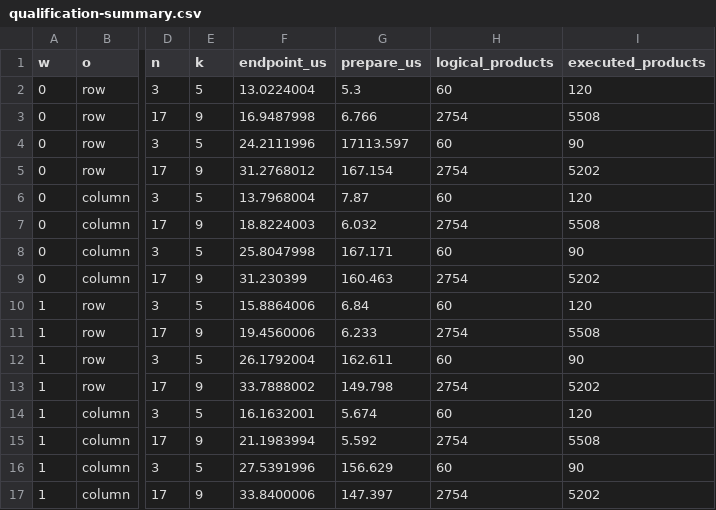
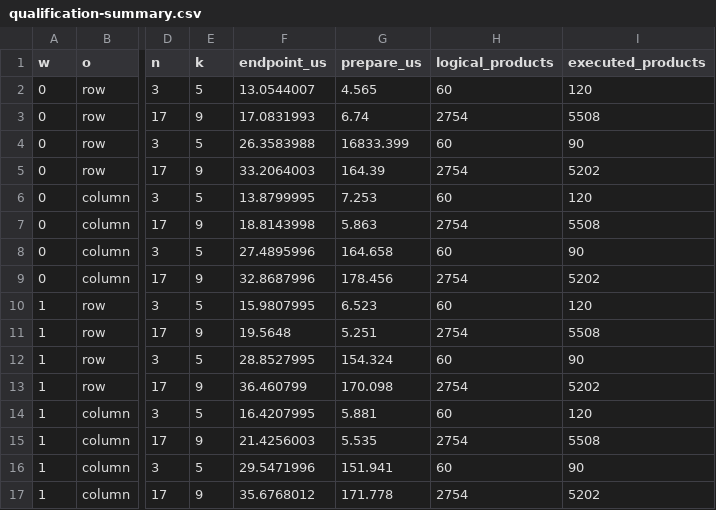
Before and after one commit to jinzhezenggroup/generativeqc, a CSV file: benchmarks/results/rank-k-1877-20261010/qualification-summary.csv, drawn as a sheet; only a part is shown, gaps mark what is left out; the diff names each change by its address in the sheet, - before the commit and + after, or states it on an @@ line.

Commit message:
docs(tensor/cuda): retain exact-call rank-k receipts
Record Job z5 for exact n/k invocation admission, root-specific semantics and
mode-specific diagnostics. Clarify that endpoint timing includes the device
output reset while excluding host transfers and preparation.

Coding-Agent: Codex
Agent-Client: desktop app
Agent-Version: unverified
Model: unverified
Reasoning-Effort: unverified

```diff
--- a/benchmarks/results/rank-k-1877-20261010/qualification-summary.csv
+++ b/benchmarks/results/rank-k-1877-20261010/qualification-summary.csv
-F2 (endpoint_us): 13.0224004
+F2 (endpoint_us): 13.0544007
-G2 (prepare_us): 5.3
+G2 (prepare_us): 4.565
-F3 (endpoint_us): 16.9487998
+F3 (endpoint_us): 17.0831993
-G3 (prepare_us): 6.766
+G3 (prepare_us): 6.74
-F4 (endpoint_us): 24.2111996
+F4 (endpoint_us): 26.3583988
-G4 (prepare_us): 17113.597
+G4 (prepare_us): 16833.399
-F5 (endpoint_us): 31.2768012
+F5 (endpoint_us): 33.2064003
-G5 (prepare_us): 167.154
+G5 (prepare_us): 164.39
-F6 (endpoint_us): 13.7968004
+F6 (endpoint_us): 13.8799995
-G6 (prepare_us): 7.87
+G6 (prepare_us): 7.253
-F7 (endpoint_us): 18.8224003
+F7 (endpoint_us): 18.8143998
-G7 (prepare_us): 6.032
+G7 (prepare_us): 5.863
-F8 (endpoint_us): 25.8047998
+F8 (endpoint_us): 27.4895996
-G8 (prepare_us): 167.171
+G8 (prepare_us): 164.658
-F9 (endpoint_us): 31.230399
+F9 (endpoint_us): 32.8687996
-G9 (prepare_us): 160.463
+G9 (prepare_us): 178.456
-F10 (endpoint_us): 15.8864006
+F10 (endpoint_us): 15.9807995
-G10 (prepare_us): 6.84
+G10 (prepare_us): 6.523
-F11 (endpoint_us): 19.4560006
+F11 (endpoint_us): 19.5648
-G11 (prepare_us): 6.233
+G11 (prepare_us): 5.251
-F12 (endpoint_us): 26.1792004
+F12 (endpoint_us): 28.8527995
-G12 (prepare_us): 162.611
+G12 (prepare_us): 154.324
-F13 (endpoint_us): 33.7888002
+F13 (endpoint_us): 36.460799
-G13 (prepare_us): 149.798
+G13 (prepare_us): 170.098
-F14 (endpoint_us): 16.1632001
+F14 (endpoint_us): 16.4207995
-G14 (prepare_us): 5.674
+G14 (prepare_us): 5.881
-F15 (endpoint_us): 21.1983994
+F15 (endpoint_us): 21.4256003
-G15 (prepare_us): 5.592
+G15 (prepare_us): 5.535
-F16 (endpoint_us): 27.5391996
+F16 (endpoint_us): 29.5471996
-G16 (prepare_us): 156.629
+G16 (prepare_us): 151.941
-F17 (endpoint_us): 33.8400006
+F17 (endpoint_us): 35.6768012
-G17 (prepare_us): 147.397
+G17 (prepare_us): 171.778
```
Also changed, not shown: 4 other files.
